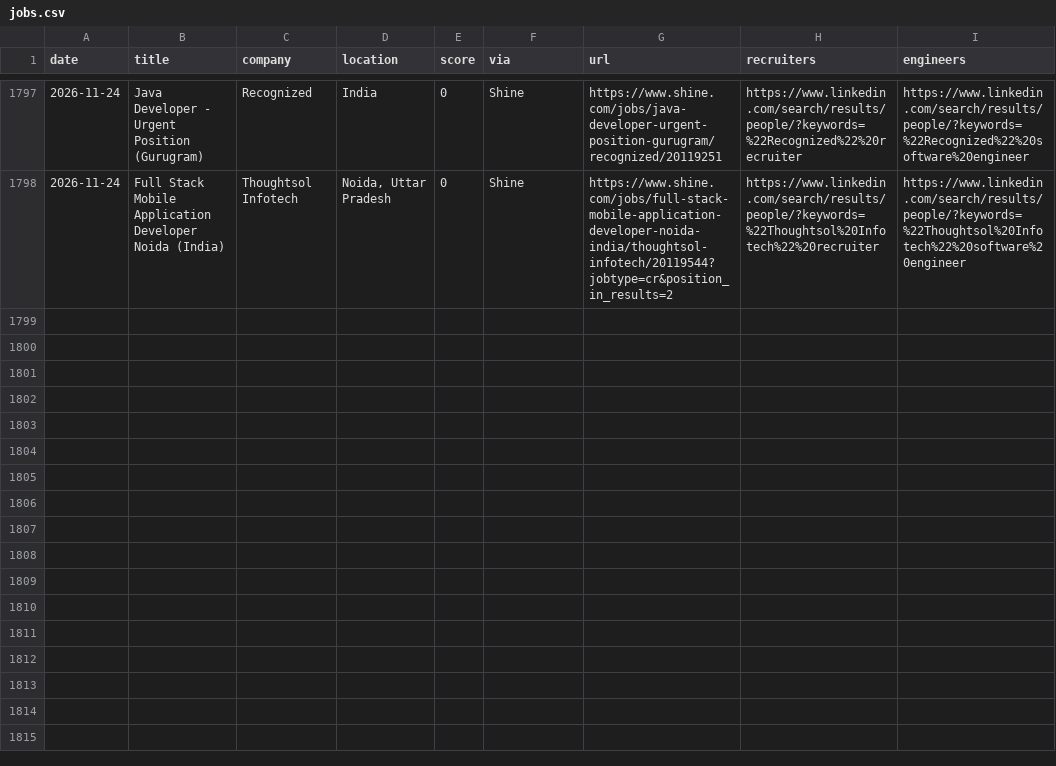
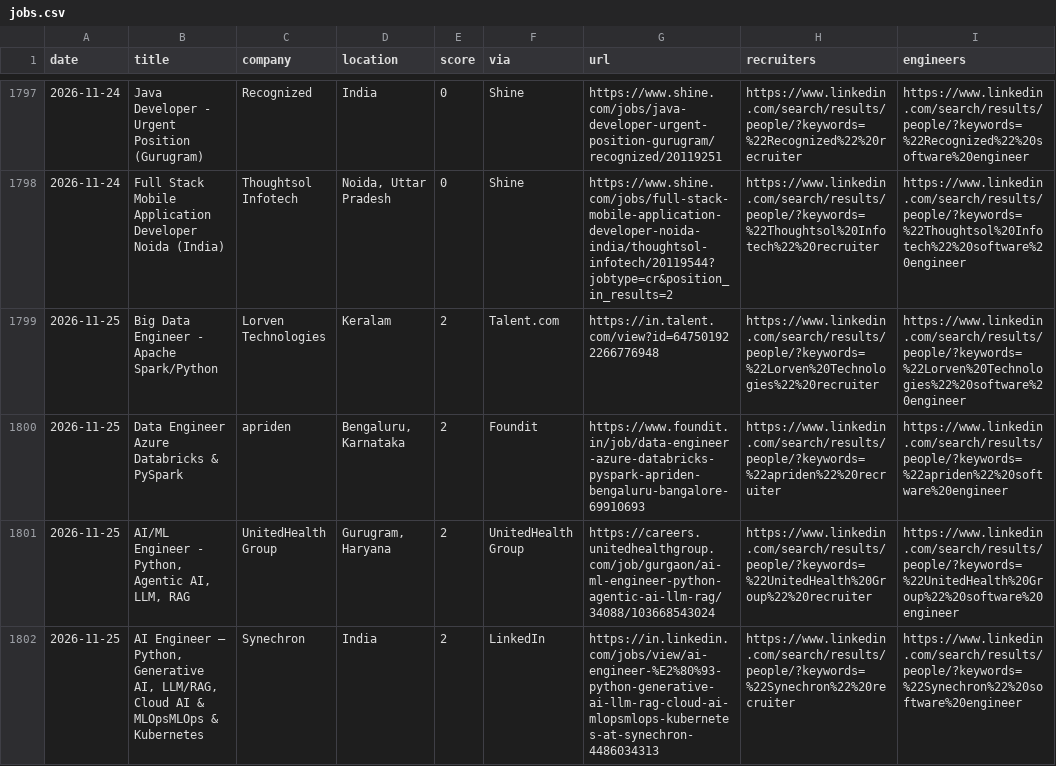
Before and after one commit to Tanishq8311/Jobbie, a CSV file: data/jobs.csv, drawn as a sheet; only a part is shown, gaps mark what is left out; the diff covers the shown part only; the diff names each change by its address in the sheet, - before the commit and + after, or states it on an @@ line.

```diff
--- a/data/jobs.csv
+++ b/data/jobs.csv
+row 1799: 2026-11-25 | Big Data Engineer - Apache Spark/Python | Lorven Technologies | Keralam | 2 | Talent.com | https://in.talent.com/view?id=647501922266776948 | https://www.linkedin.com/search/results/people/?keywords=%22Lorven%20Technologies%22%20recruiter | https://www.linkedin.com/search/results/people/?keywords=%22Lorven%20Technologies%22%20software%20engineer
+row 1800: 2026-11-25 | Data Engineer Azure Databricks & PySpark | apriden | Bengaluru, Karnataka | 2 | Foundit | https://www.foundit.in/job/data-engineer-azure-databricks-pyspark-apriden-bengaluru-bangalore-69910693 | https://www.linkedin.com/search/results/people/?keywords=%22apriden%22%20recruiter | https://www.linkedin.com/search/results/people/?keywords=%22apriden%22%20software%20engineer
+row 1801: 2026-11-25 | AI/ML Engineer - Python, Agentic AI, LLM, RAG | UnitedHealth Group | Gurugram, Haryana | 2 | UnitedHealth Group | https://careers.unitedhealthgroup.com/job/gurgaon/ai-ml-engineer-python-agentic-ai-llm-rag/34088/103668543024 | https://www.linkedin.com/search/results/people/?keywords=%22UnitedHealth%20Group%22%20recruiter | https://www.linkedin.com/search/results/people/?keywords=%22UnitedHealth%20Group%22%20software%20engineer
+row 1802: 2026-11-25 | AI Engineer – Python, Generative AI, LLM/RAG, Cloud AI & MLOpsMLOps & Kubernetes | Synechron | India | 2 | LinkedIn | https://in.linkedin.com/jobs/view/ai-engineer-%E2%80%93-python-generative-ai-llm-rag-cloud-ai-mlopsmlops-kubernetes-at-synechron-4486034313 | https://www.linkedin.com/search/results/people/?keywords=%22Synechron%22%20recruiter | https://www.linkedin.com/search/results/people/?keywords=%22Synechron%22%20software%20engineer
```
Also changed, not shown: 4 added rows elsewhere in this file, 1 other file.
